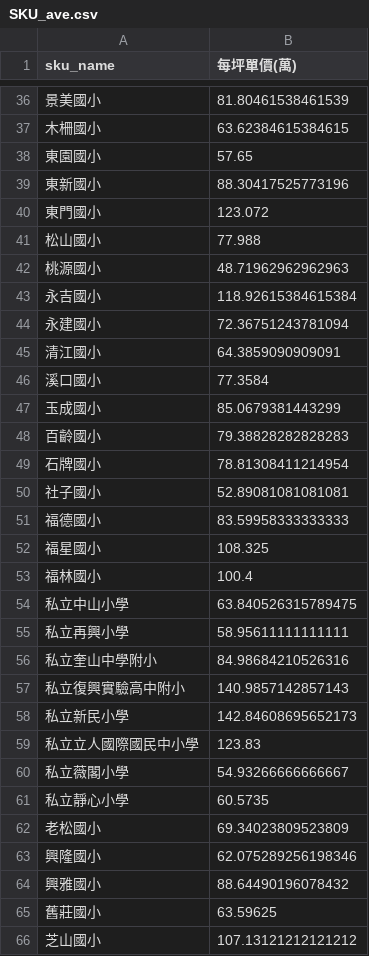
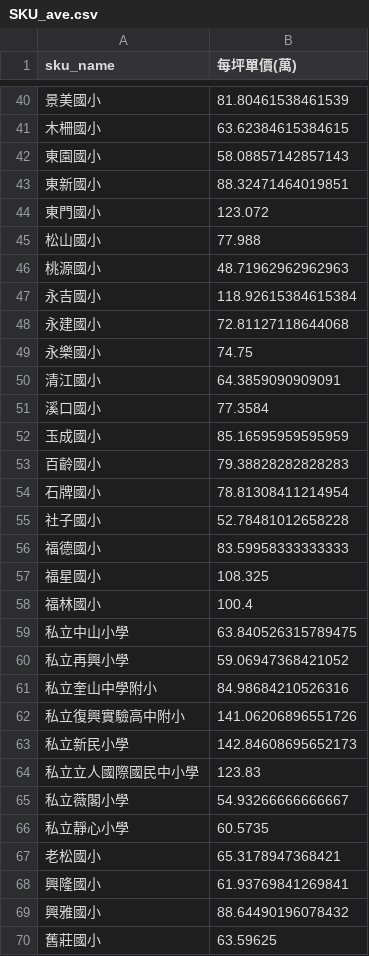
Before and after one commit to SSP6258/house_app, a CSV file: house_data/database/SKU_ave.csv, drawn as a sheet; only a part is shown, gaps mark what is left out; the shorter side is filled out with more unchanged rows; the diff covers the shown part only.

```diff
--- a/house_data/database/SKU_ave.csv
+++ b/house_data/database/SKU_ave.csv
@@ -37,4 +41,4 @@
 木柵國小,63.62384615384615
-東園國小,57.65
-東新國小,88.30417525773196
+東園國小,58.08857142857143
+東新國小,88.32471464019851
 東門國小,123.072
@@ -43,9 +47,10 @@
 永吉國小,118.92615384615384
-永建國小,72.36751243781094
+永建國小,72.81127118644068
+永樂國小,74.75
 清江國小,64.3859090909091
 溪口國小,77.3584
-玉成國小,85.0679381443299
+玉成國小,85.16595959595959
 百齡國小,79.38828282828283
 石牌國小,78.81308411214954
-社子國小,52.89081081081081
+社子國小,52.78481012658228
 福德國小,83.59958333333333
@@ -54,5 +59,5 @@
 私立中山小學,63.840526315789475
-私立再興小學,58.95611111111111
+私立再興小學,59.06947368421052
 私立奎山中學附小,84.98684210526316
-私立復興實驗高中附小,140.9857142857143
+私立復興實驗高中附小,141.06206896551726
 私立新民小學,142.84608695652173
@@ -61,4 +66,4 @@
 私立靜心小學,60.5735
-老松國小,69.34023809523809
-興隆國小,62.075289256198346
+老松國小,65.3178947368421
+興隆國小,61.93769841269841
 興雅國小,88.64490196078432
```
Also changed, not shown: 4 added rows and 19 edited cells elsewhere in this file, house_data/database/MRT_ave.csv, 1 other file.
